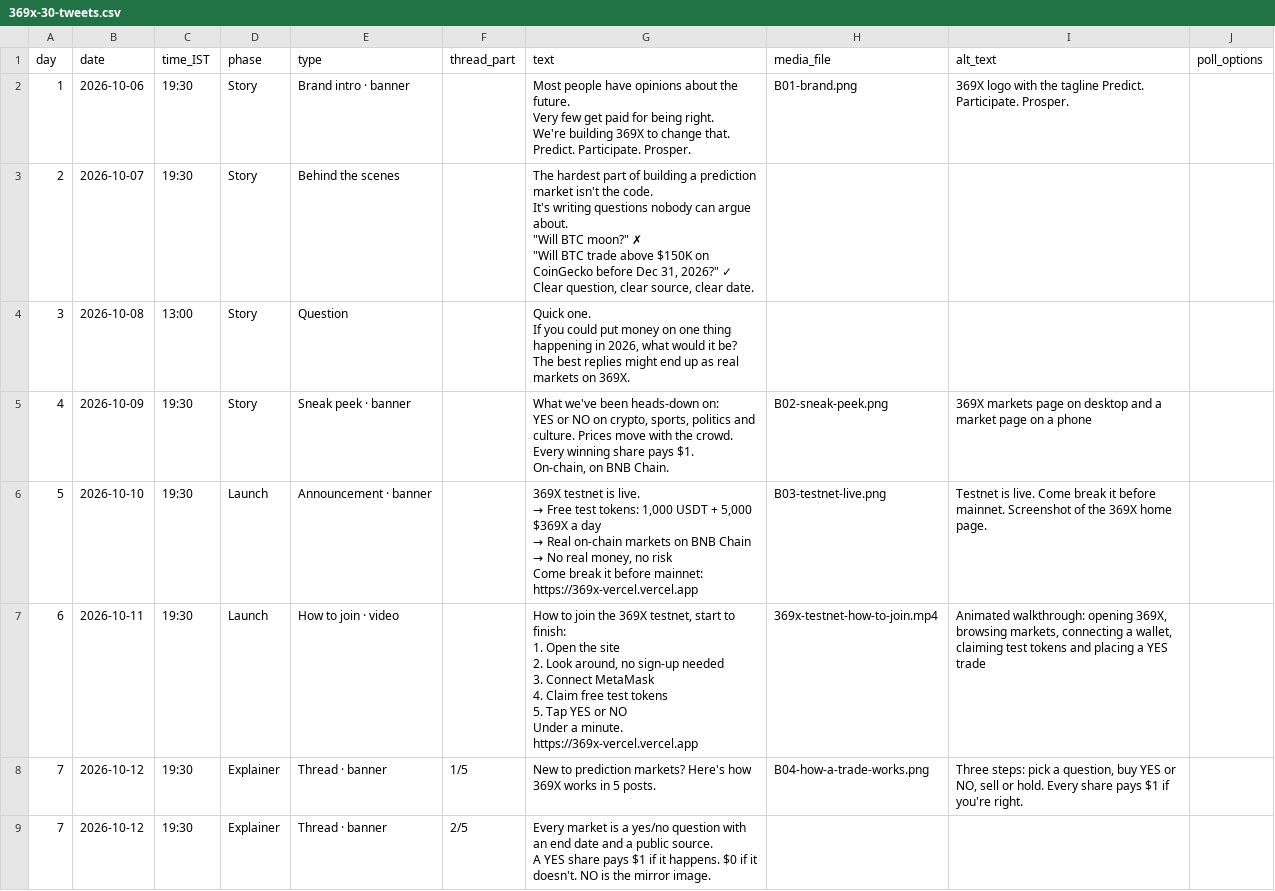
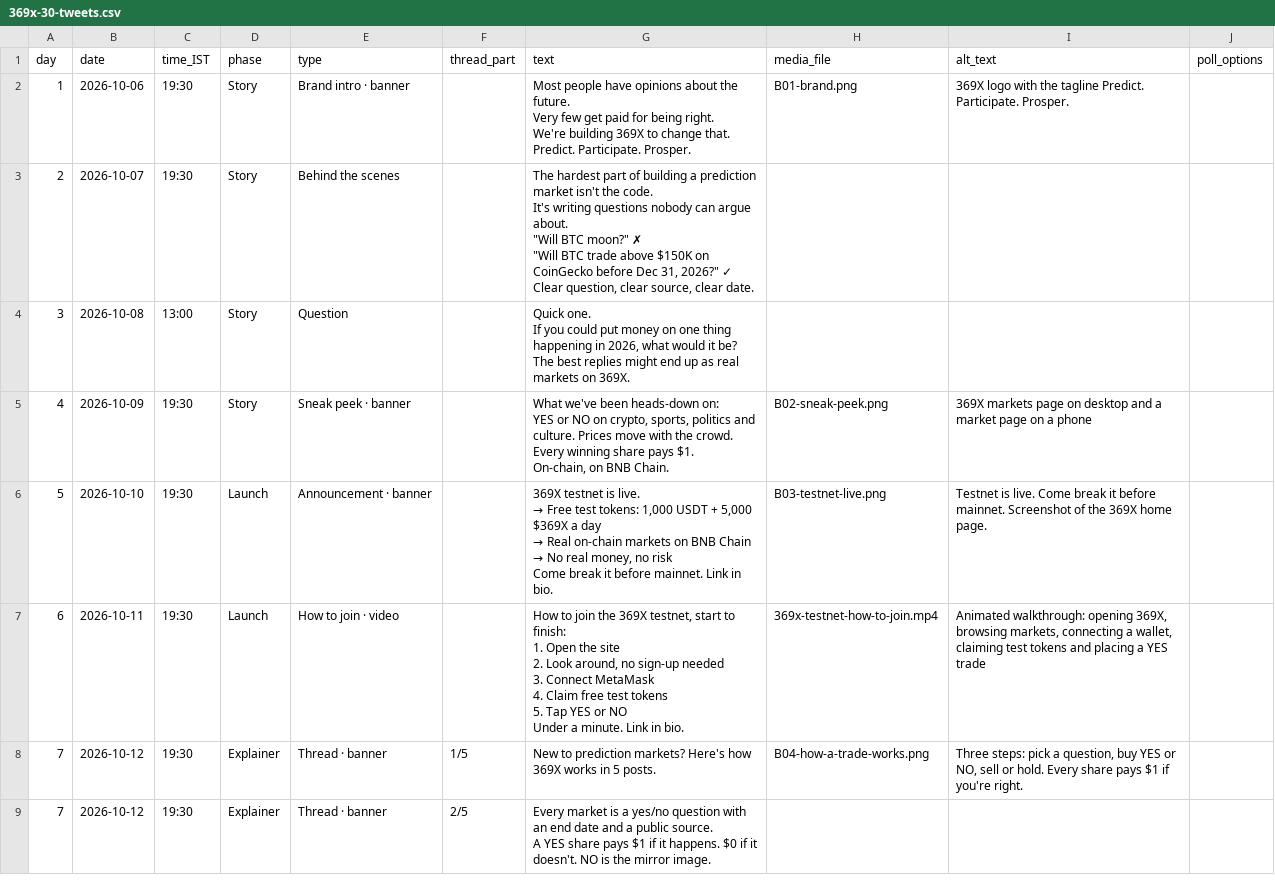
Before and after one commit to alexmetav/369X, a CSV file: marketing/369x-30-tweets.csv, drawn as a sheet; only a part is shown; the diff covers the shown part only.

```diff
--- a/marketing/369x-30-tweets.csv
+++ b/marketing/369x-30-tweets.csv
@@ -25,19 +25,18 @@ YES or NO on crypto, sports, politics and culture. Prices move with the crowd. E
 On-chain, on BNB Chain.",B02-sneak-peek.png,369X markets page on desktop and a market page on a phone,
-5,2026-10-10,19:30,Launch,Announcement · banner,,"369X testnet is live.
-
-→ Free test tokens: 1,000 USDT + 5,000 $369X a day
-→ Real on-chain markets on BNB Chain
-→ No real money, no risk
-
-Come break it before mainnet:
-https://369x-vercel.vercel.app",B03-testnet-live.png,Testnet is live. Come break it before mainnet. Screenshot of the 369X home page.,
-6,2026-10-11,19:30,Launch,How to join · video,,"How to join the 369X testnet, start to finish:
-
-1. Open the site
-2. Look around, no sign-up needed
-3. Connect MetaMask
-4. Claim free test tokens
-5. Tap YES or NO
-
-Under a minute. https://369x-vercel.vercel.app",369x-testnet-how-to-join.mp4,"Animated walkthrough: opening 369X, browsing markets, connecting a wallet, claiming test tokens and placing a YES trade",
+5,2026-10-10,19:30,Launch,Announcement · banner,,"369X testnet is live.
+
+→ Free test tokens: 1,000 USDT + 5,000 $369X a day
+→ Real on-chain markets on BNB Chain
+→ No real money, no risk
+
+Come break it before mainnet. Link in bio.",B03-testnet-live.png,Testnet is live. Come break it before mainnet. Screenshot of the 369X home page.,
+6,2026-10-11,19:30,Launch,How to join · video,,"How to join the 369X testnet, start to finish:
+
+1. Open the site
+2. Look around, no sign-up needed
+3. Connect MetaMask
+4. Claim free test tokens
+5. Tap YES or NO
+
+Under a minute. Link in bio.",369x-testnet-how-to-join.mp4,"Animated walkthrough: opening 369X, browsing markets, connecting a wallet, claiming test tokens and placing a YES trade",
 7,2026-10-12,19:30,Explainer,Thread · banner,1/5,New to prediction markets? Here's how 369X works in 5 posts.,B04-how-a-trade-works.png,"Three steps: pick a question, buy YES or NO, sell or hold. Every share pays $1 if you're right.",
```
Also changed, not shown: 4 edited cells elsewhere in this file, 10 other files.
